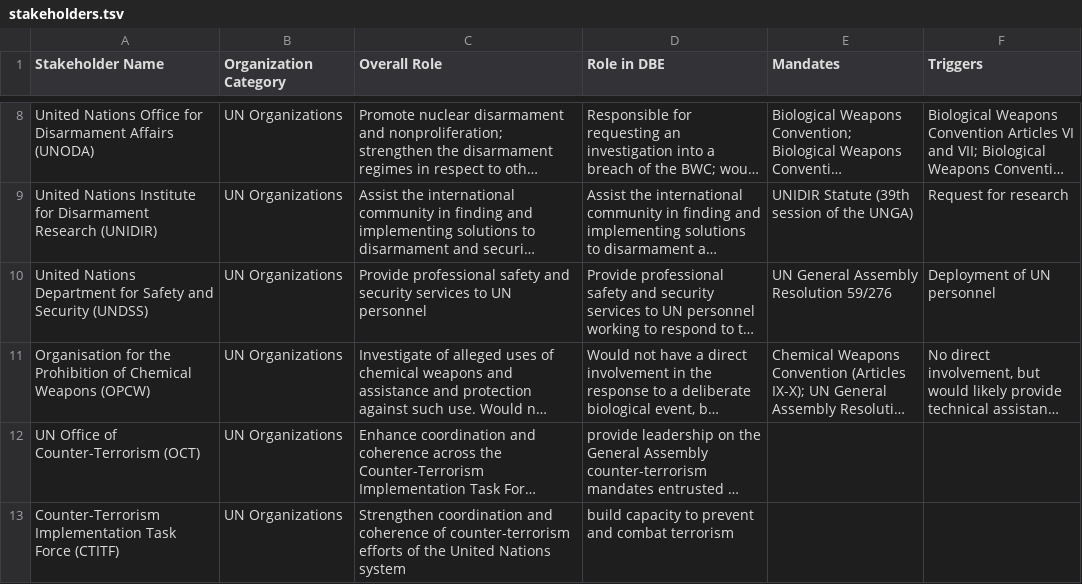
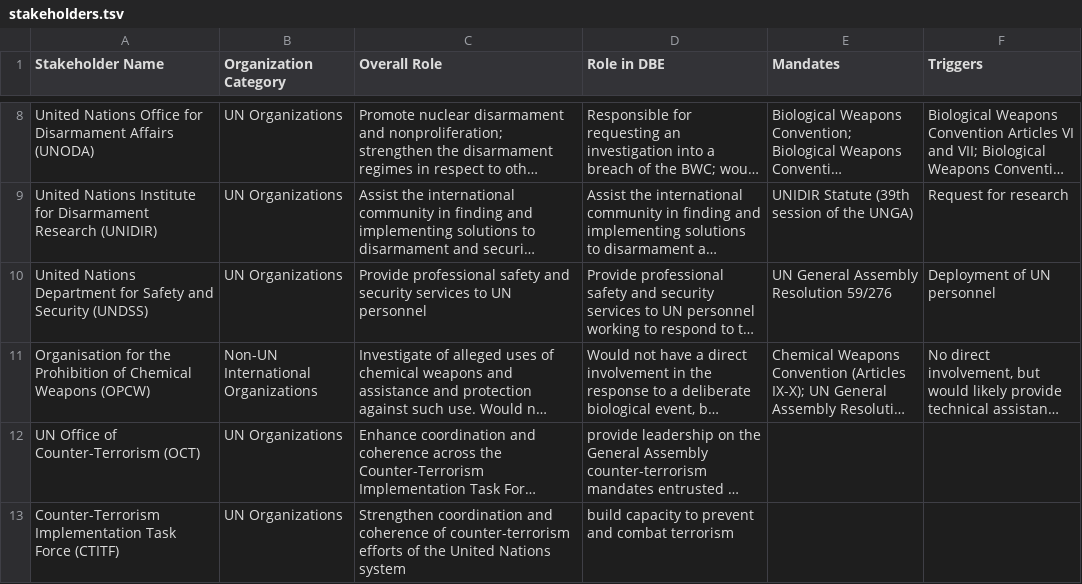
Before and after one commit to talus-analytics-bus/bioscenarios-stakeholders, a TSV file: data/stakeholders.tsv, drawn as a sheet; only a part is shown, gaps mark what is left out; long unchanged cells end in …; the diff names each change by its address in the sheet, - before the commit and + after, or states it on an @@ line.

Commit message:
OPCW is not a UN org, reclassify as non-UN international org

```diff
--- a/data/stakeholders.tsv
+++ b/data/stakeholders.tsv
-B11 (Organization Category): UN Organizations
+B11 (Organization Category): Non-UN International Organizations
```
